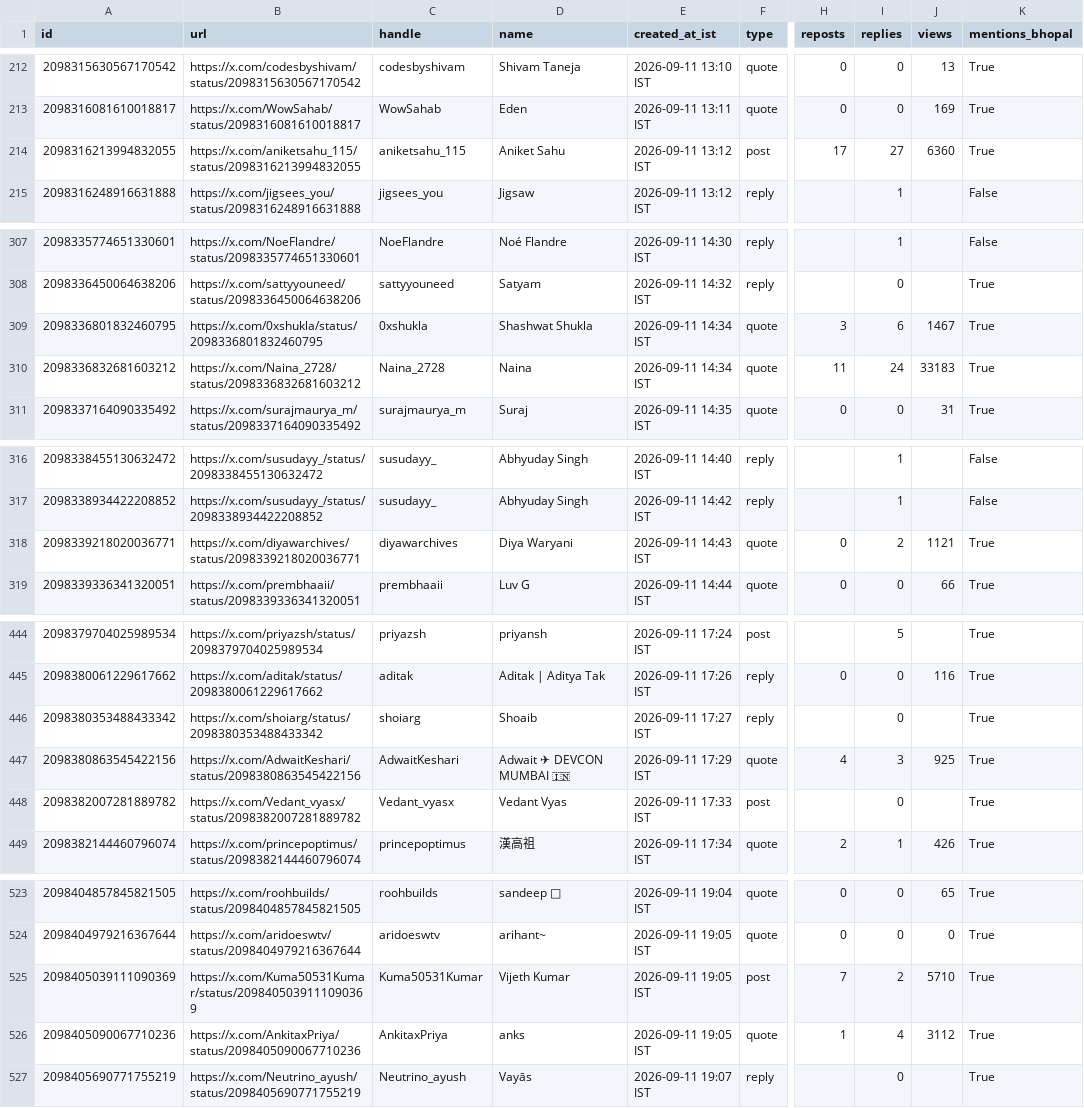
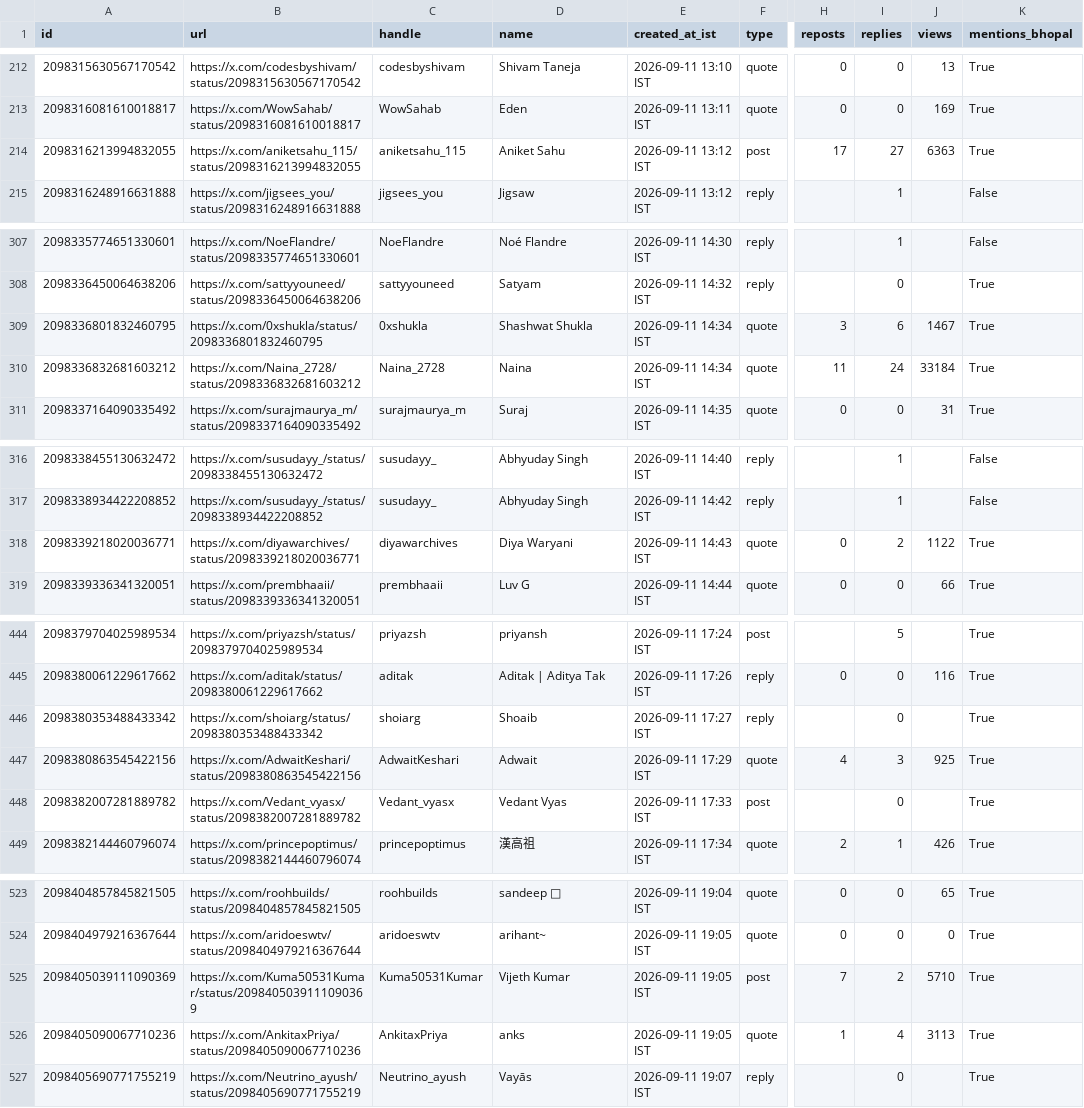
Before and after one commit to Vishal4742/claude-community-bhopal, a CSV file: blog/fable-5-1-build-days-bhopal/tweets.csv, drawn as a sheet; only a part is shown, gaps mark what is left out; the diff covers the shown part only; the diff names each change by its address in the sheet, - before the commit and + after, or states it on an @@ line.

```diff
--- a/blog/fable-5-1-build-days-bhopal/tweets.csv
+++ b/blog/fable-5-1-build-days-bhopal/tweets.csv
-J214 (views): 6360
+J214 (views): 6363
-J310 (views): 33183
+J310 (views): 33184
-J318 (views): 1121
+J318 (views): 1122
-D447 (name): Adwait ✈ DEVCON MUMBAI 🇮🇳
+D447 (name): Adwait
-J526 (views): 3112
+J526 (views): 3113
```
Also changed, not shown: 9 edited cells elsewhere in this file, 2 other files.
